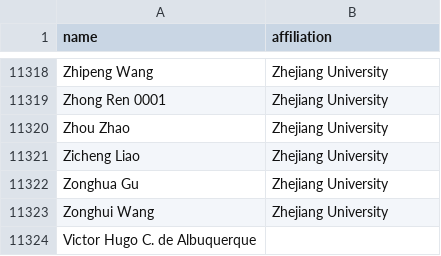
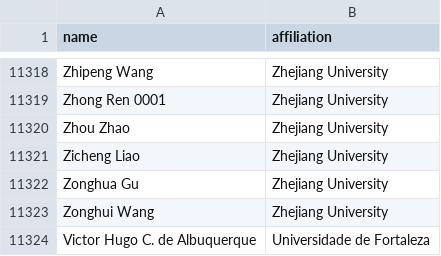
Before and after one commit to victor120585/CSrankings, a CSV file: faculty-affiliations.csv, drawn as a sheet; only a part is shown, gaps mark what is left out.

Commit message:
Update faculty-affiliations.csv

```diff
--- a/faculty-affiliations.csv
+++ b/faculty-affiliations.csv
@@ -11323,2 +11323,2 @@ Zonghua Gu , Zhejiang University
 Zonghui Wang , Zhejiang University
-Victor Hugo C. de Albuquerque
+Victor Hugo C. de Albuquerque , Universidade de Fortaleza
```
